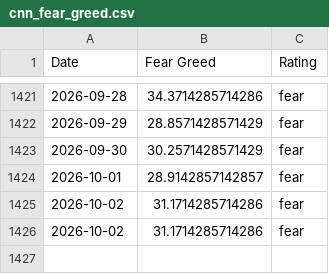
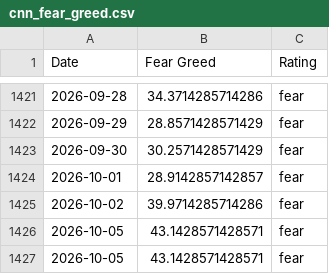
Before and after one commit to sln-crayfish/fear-greed-data, a CSV file: datasets/cnn_fear_greed.csv, drawn as a sheet; only a part is shown, gaps mark what is left out.

```diff
--- a/datasets/cnn_fear_greed.csv
+++ b/datasets/cnn_fear_greed.csv
@@ -1424,3 +1424,4 @@ Date,Fear Greed,Rating
 2026-10-01,28.9142857142857,fear
-2026-10-02,31.1714285714286,fear
-2026-10-02,31.1714285714286,fear
+2026-10-02,39.9714285714286,fear
+2026-10-05,43.1428571428571,fear
+2026-10-05,43.1428571428571,fear
```
Also changed, not shown: fear-greed.csv, 1 other file.
